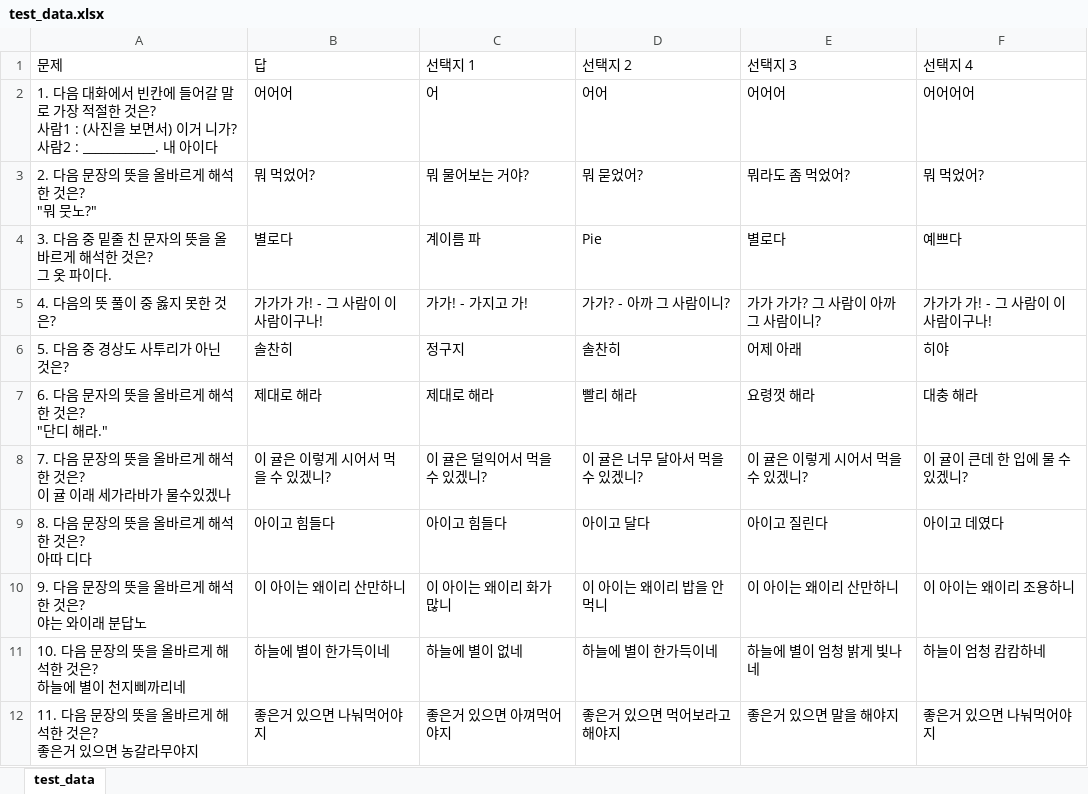
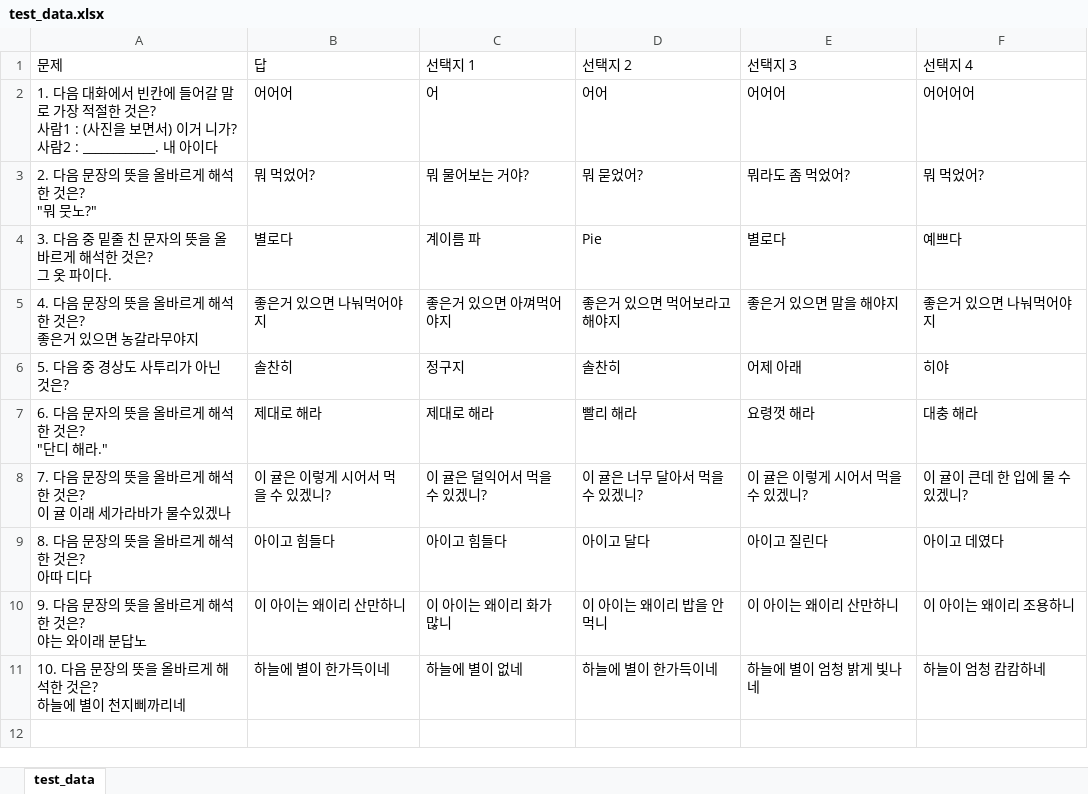
Before and after one commit to woosy123/python-project, an Excel workbook: 최준환/test_data.xlsx, sheet test_data, drawn as a sheet; values as stored, in another font and other column widths than the file's, no borders; removed rows and columns are numbered as before the commit, all else as after; ↵ is a line break in a cell; the diff names each change by its address in the sheet, - before the commit and + after, or states it on an @@ line.

```diff
--- a/최준환/test_data.xlsx (sheet test_data)
+++ b/최준환/test_data.xlsx (sheet test_data)
-row 5: 4. 다음의 뜻 풀이 중 옳지 못한 것은? | 가가가 가! - 그 사람이 이 사람이구나! | 가가! - 가지고 가! | 가가? - 아까 그 사람이니? | 가가 가가? 그 사람이 아까 그 사람이니? | 가가가 가! - 그 사람이 이 사람이구나!
+row 5: 4. 다음 문장의 뜻을 올바르게 해석한 것은? ↵ 좋은거 있으면 농갈라무야지 | 좋은거 있으면 나눠먹어야지 | 좋은거 있으면 아껴먹어야지 | 좋은거 있으면 먹어보라고 해야지 | 좋은거 있으면 말을 해야지 | 좋은거 있으면 나눠먹어야지
-row 12: 11. 다음 문장의 뜻을 올바르게 해석한 것은? ↵ 좋은거 있으면 농갈라무야지 | 좋은거 있으면 나눠먹어야지 | 좋은거 있으면 아껴먹어야지 | 좋은거 있으면 먹어보라고 해야지 | 좋은거 있으면 말을 해야지 | 좋은거 있으면 나눠먹어야지
```
Also changed, not shown: 1 other file.
